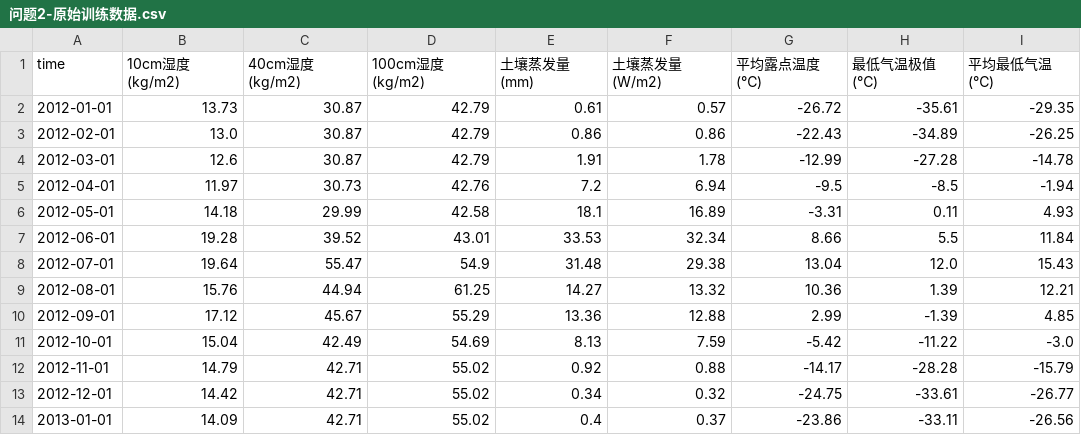
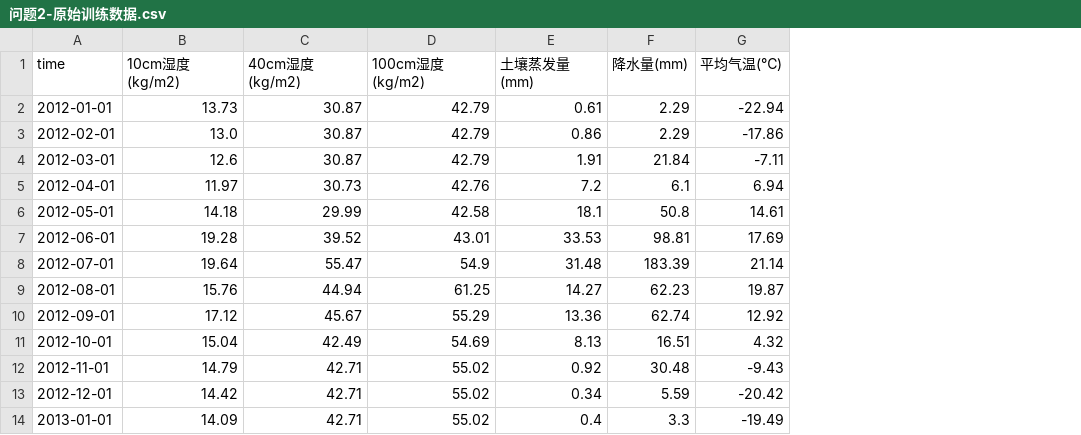
Before and after one commit to cgsdfc/huawei-cup19-problem-e, a CSV file: 问题2-原始训练数据.csv, drawn as a sheet; only a part is shown; removed rows and columns are numbered as before the commit, all else as after; the diff names each change by its address in the sheet, - before the commit and + after, or states it on an @@ line.

```diff
--- a/问题2-原始训练数据.csv
+++ b/问题2-原始训练数据.csv
-column F (土壤蒸发量(W/m2)), rows 2-14: 0.57 | 0.86 | 1.78 | 6.94 | 16.89 | 32.34 | 29.38 | 13.32 | 12.88 | 7.59 | 0.88 | 0.32 | 0.37
-column G (平均露点温度(℃)), rows 2-14: -26.72 | -22.43 | -12.99 | -9.5 | -3.31 | 8.66 | 13.04 | 10.36 | 2.99 | -5.42 | -14.17 | -24.75 | -23.86
-column H (最低气温极值(℃)), rows 2-14: -35.61 | -34.89 | -27.28 | -8.5 | 0.11 | 5.5 | 12.0 | 1.39 | -1.39 | -11.22 | -28.28 | -33.61 | -33.11
-column I (平均最低气温(℃)), rows 2-14: -29.35 | -26.25 | -14.78 | -1.94 | 4.93 | 11.84 | 15.43 | 12.21 | 4.85 | -3.0 | -15.79 | -26.77 | -26.56
+column F (降水量(mm)), rows 2-14: 2.29 | 2.29 | 21.84 | 6.1 | 50.8 | 98.81 | 183.39 | 62.23 | 62.74 | 16.51 | 30.48 | 5.59 | 3.3
+column G (平均气温(℃)), rows 2-14: -22.94 | -17.86 | -7.11 | 6.94 | 14.61 | 17.69 | 21.14 | 19.87 | 12.92 | 4.32 | -9.43 | -20.42 | -19.49
```
Also changed, not shown: 各变量对土壤湿度因变量的相关系数.csv, 问题2-自变量因变量表.csv, 4 other files.
